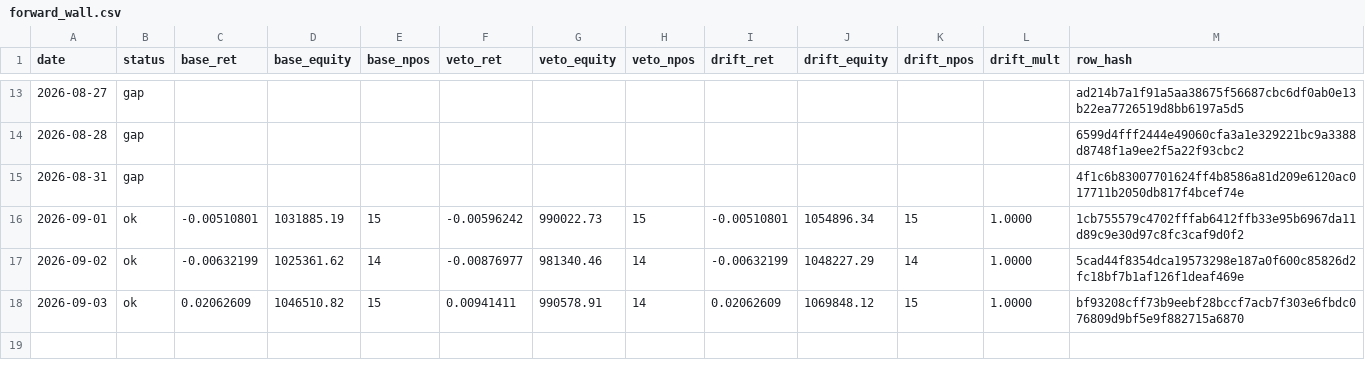
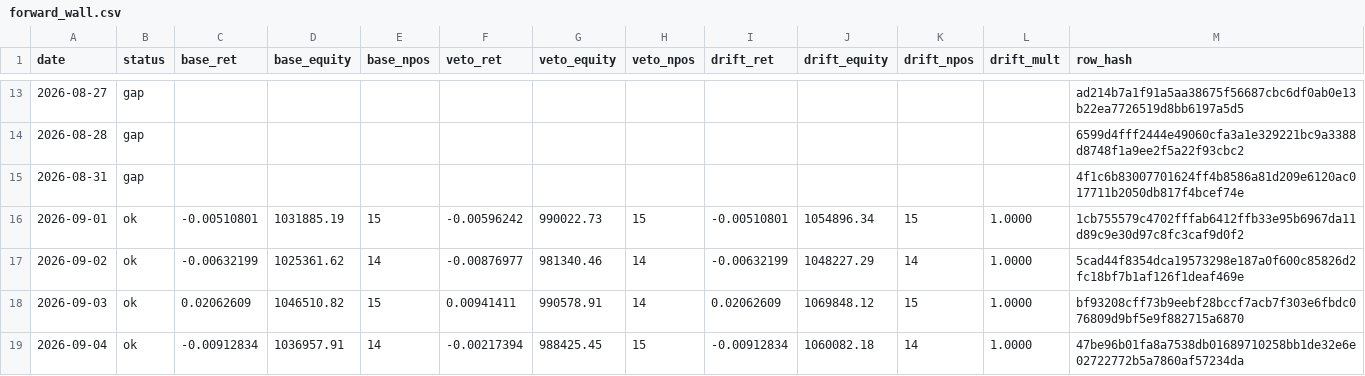
Before and after one commit to kreeshpatel/nifty-satvik, a CSV file: results/forward_wall.csv, drawn as a sheet; only a part is shown, gaps mark what is left out.

Commit message:
chore(wall): forward-wall daily log 2026-09-04 [run 33896315330]

```diff
--- a/results/forward_wall.csv
+++ b/results/forward_wall.csv
@@ -18 +18,2 @@ date,status,base_ret,base_equity,base_npos,veto_ret,veto_equity,veto_npos,drift_
 2026-09-03,ok,0.02062609,1046510.82,15,0.00941411,990578.91,14,0.02062609,1069848.12,15,1.0000,bf93208cff73b9eebf28bccf7acb7f303e6fbdc076809d9bf5e9f882715a6870
+2026-09-04,ok,-0.00912834,1036957.91,14,-0.00217394,988425.45,15,-0.00912834,1060082.18,14,1.0000,47be96b01fa8a7538db01689710258bb1de32e6e02722772b5a7860af57234da
```
Also changed, not shown: results/wall_veto/paper_ledger_history.csv, results/wall_veto/portfolio_history.csv, 7 other files.
